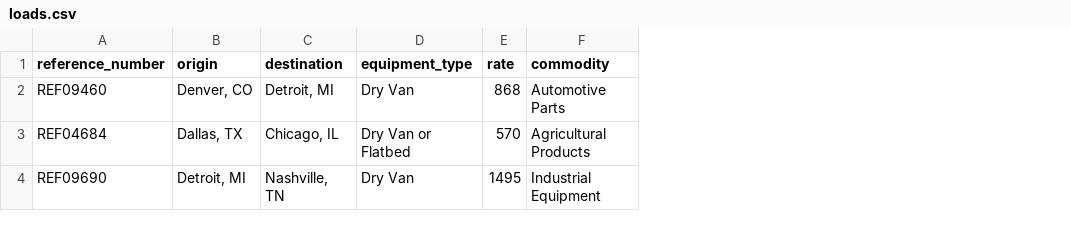
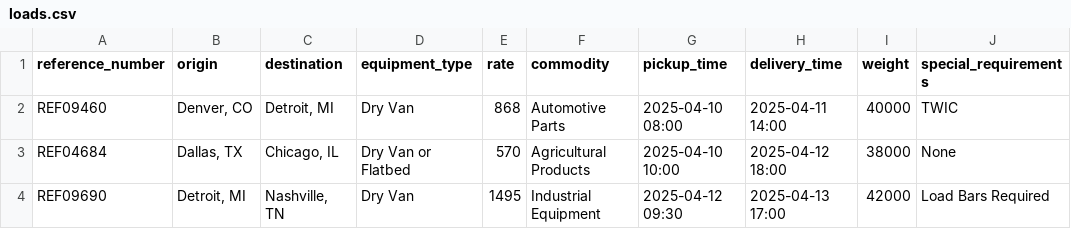
Before and after one commit to hitomi1104/InboundAgent, a CSV file: loads.csv, drawn as a sheet; the diff names each change by its address in the sheet, - before the commit and + after, or states it on an @@ line.

```diff
--- a/loads.csv
+++ b/loads.csv
+column G (pickup_time), rows 2-4: 2025-04-10 08:00 | 2025-04-10 10:00 | 2025-04-12 09:30
+column H (delivery_time), rows 2-4: 2025-04-11 14:00 | 2025-04-12 18:00 | 2025-04-13 17:00
+column I (weight), rows 2-4: 40000 | 38000 | 42000
+column J (special_requirements), rows 2-4: TWIC | None | Load Bars Required
```
Also changed, not shown: 1 other file.
